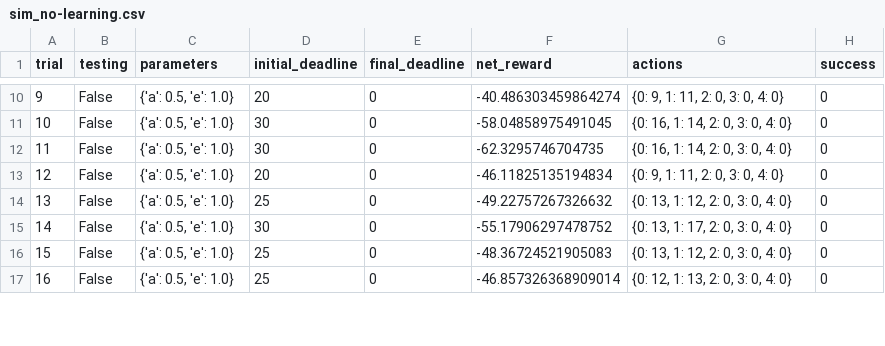
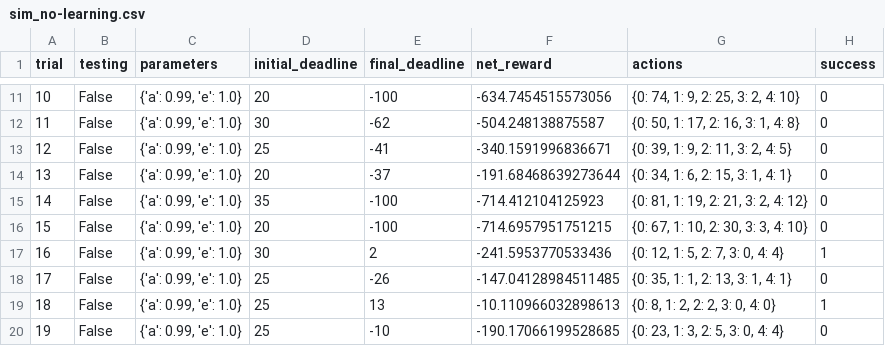
Before and after one commit to ashu2012/udacity-mlnd, a CSV file: projects/smartcab/logs/sim_no-learning.csv, drawn as a sheet; only a part is shown, gaps mark what is left out; addresses are those after the commit; the diff covers the shown part only; the diff names each change by its address in the sheet, - before the commit and + after, or states it on an @@ line.

```diff
--- a/projects/smartcab/logs/sim_no-learning.csv
+++ b/projects/smartcab/logs/sim_no-learning.csv
@@ column A (trial) renumbered between rows 7 and 22 @@
-C11:C14 (parameters): {'a': 0.5, 'e': 1.0}
+C11:C14 (parameters): {'a': 0.99, 'e': 1.0}
-E11 (final_deadline): 0
+E11 (final_deadline): -100
-F11 (net_reward): -40.486303459864274
+F11 (net_reward): -634.7454515573056
-G11 (actions): {0: 9, 1: 11, 2: 0, 3: 0, 4: 0}
+G11 (actions): {0: 74, 1: 9, 2: 25, 3: 2, 4: 10}
-E12 (final_deadline): 0
+E12 (final_deadline): -62
-F12 (net_reward): -58.04858975491045
+F12 (net_reward): -504.248138875587
-G12 (actions): {0: 16, 1: 14, 2: 0, 3: 0, 4: 0}
+G12 (actions): {0: 50, 1: 17, 2: 16, 3: 1, 4: 8}
-D13 (initial_deadline): 30
+D13 (initial_deadline): 25
-E13 (final_deadline): 0
+E13 (final_deadline): -41
-F13 (net_reward): -62.3295746704735
+F13 (net_reward): -340.1591996836671
-G13 (actions): {0: 16, 1: 14, 2: 0, 3: 0, 4: 0}
+G13 (actions): {0: 39, 1: 9, 2: 11, 3: 2, 4: 5}
-E14 (final_deadline): 0
+E14 (final_deadline): -37
-F14 (net_reward): -46.11825135194834
+F14 (net_reward): -191.68468639273644
-G14 (actions): {0: 9, 1: 11, 2: 0, 3: 0, 4: 0}
+G14 (actions): {0: 34, 1: 6, 2: 15, 3: 1, 4: 1}
+row 15: 14 | False | {'a': 0.99, 'e': 1.0} | 35 | -100 | -714.412104125923 | {0: 81, 1: 19, 2: 21, 3: 2, 4: 12} | 0
-C16:C18 (parameters): {'a': 0.5, 'e': 1.0}
+C16:C18 (parameters): {'a': 0.99, 'e': 1.0}
-D16 (initial_deadline): 25
+D16 (initial_deadline): 20
-E16 (final_deadline): 0
+E16 (final_deadline): -100
-F16 (net_reward): -49.22757267326632
+F16 (net_reward): -714.6957951751215
-G16 (actions): {0: 13, 1: 12, 2: 0, 3: 0, 4: 0}
+G16 (actions): {0: 67, 1: 10, 2: 30, 3: 3, 4: 10}
-E17 (final_deadline): 0
+E17 (final_deadline): 2
-F17 (net_reward): -55.17906297478752
+F17 (net_reward): -241.5953770533436
-G17 (actions): {0: 13, 1: 17, 2: 0, 3: 0, 4: 0}
+G17 (actions): {0: 12, 1: 5, 2: 7, 3: 0, 4: 4}
-H17 (success): 0
+H17 (success): 1
-E18 (final_deadline): 0
+E18 (final_deadline): -26
-F18 (net_reward): -48.36724521905083
+F18 (net_reward): -147.04128984511485
-G18 (actions): {0: 13, 1: 12, 2: 0, 3: 0, 4: 0}
+G18 (actions): {0: 35, 1: 1, 2: 13, 3: 1, 4: 1}
+row 19: 18 | False | {'a': 0.99, 'e': 1.0} | 25 | 13 | -10.110966032898613 | {0: 8, 1: 2, 2: 2, 3: 0, 4: 0} | 1
-C20 (parameters): {'a': 0.5, 'e': 1.0}
+C20 (parameters): {'a': 0.99, 'e': 1.0}
-E20 (final_deadline): 0
+E20 (final_deadline): -10
-F20 (net_reward): -46.857326368909014
+F20 (net_reward): -190.17066199528685
-G20 (actions): {0: 12, 1: 13, 2: 0, 3: 0, 4: 0}
+G20 (actions): {0: 23, 1: 3, 2: 5, 3: 0, 4: 4}
```
Also changed, not shown: 1 added row, 12 removed rows and 42 edited cells elsewhere in this file, 2 other files.
